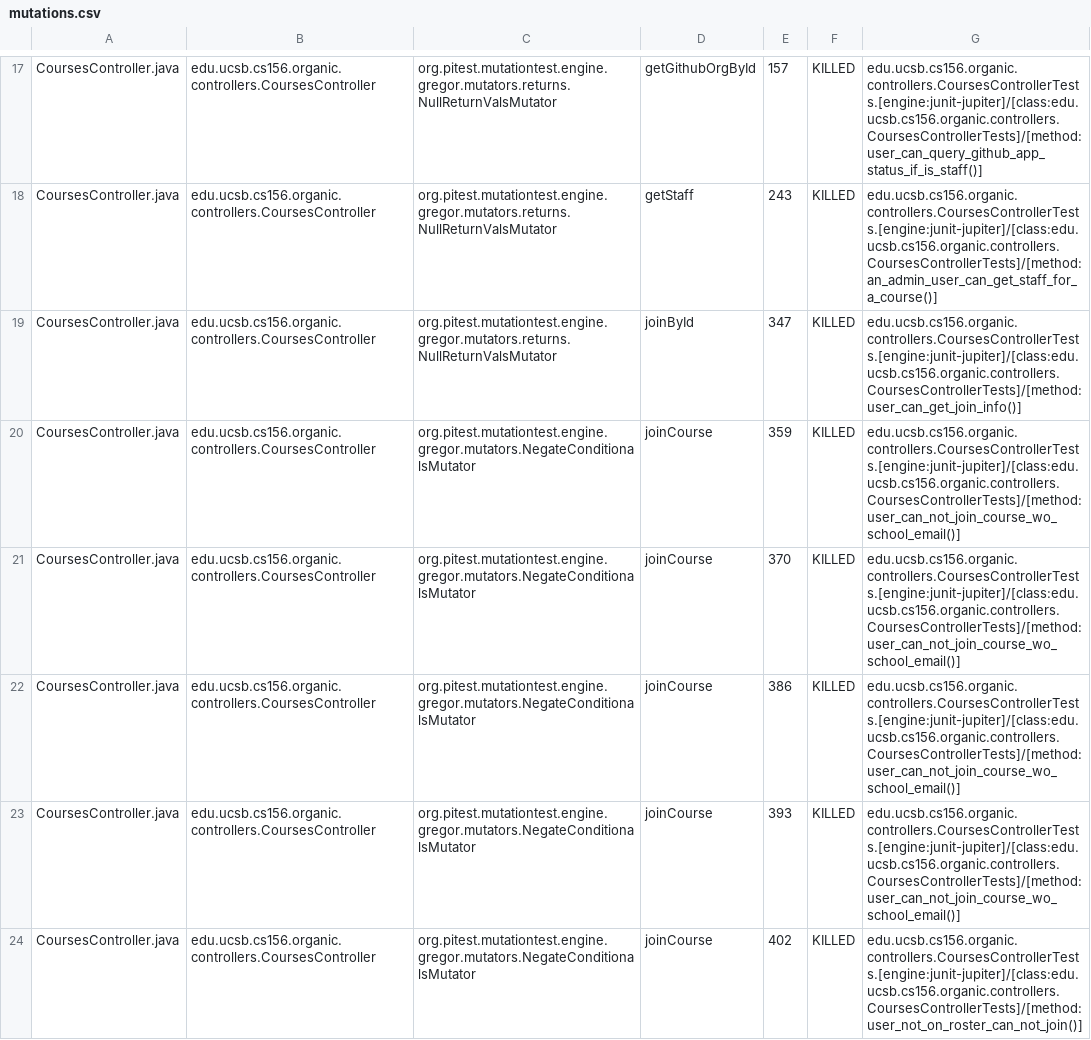
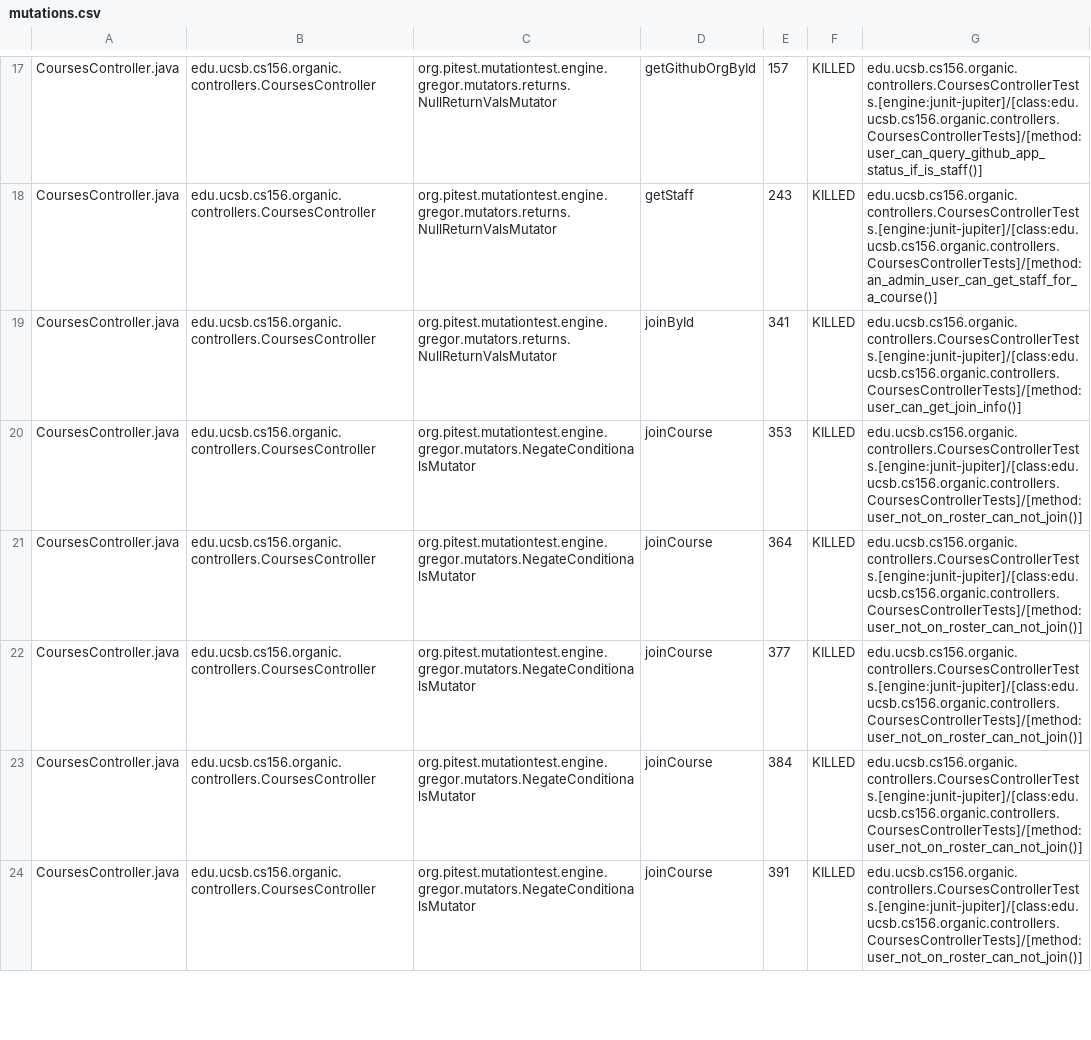
Before and after one commit to ucsb-cs156-s24/proj-organic-s24-5pm-3, a CSV file: prs/46/pitest/mutations.csv, drawn as a sheet; only a part is shown, gaps mark what is left out; the diff covers the shown part only.

Commit message:
Deploying to gh-pages from @ ucsb-cs156-s24/proj-organic-s24-5pm-3@99989109c4489c2543dac365a79819346b0575f8 🚀

```diff
--- a/prs/46/pitest/mutations.csv
+++ b/prs/46/pitest/mutations.csv
@@ -18,7 +18,7 @@ CoursesController.java,edu.ucsb.cs156.organic.controllers.CoursesController,org.
 CoursesController.java,edu.ucsb.cs156.organic.controllers.CoursesController,org.pitest.mutationtest.engine.gregor.mutators.returns.NullReturnValsMutator,getStaff,243,KILLED,edu.ucsb.cs156.organic.controllers.CoursesControllerTests.[engine:junit-jupiter]/[class:edu.ucsb.cs156.organic.controllers.CoursesControllerTests]/[method:an_admin_user_can_get_staff_for_a_course()]
-CoursesController.java,edu.ucsb.cs156.organic.controllers.CoursesController,org.pitest.mutationtest.engine.gregor.mutators.returns.NullReturnValsMutator,joinById,347,KILLED,edu.ucsb.cs156.organic.controllers.CoursesControllerTests.[engine:junit-jupiter]/[class:edu.ucsb.cs156.organic.controllers.CoursesControllerTests]/[method:user_can_get_join_info()]
-CoursesController.java,edu.ucsb.cs156.organic.controllers.CoursesController,org.pitest.mutationtest.engine.gregor.mutators.NegateConditionalsMutator,joinCourse,359,KILLED,edu.ucsb.cs156.organic.controllers.CoursesControllerTests.[engine:junit-jupiter]/[class:edu.ucsb.cs156.organic.controllers.CoursesControllerTests]/[method:user_can_not_join_course_wo_school_email()]
-CoursesController.java,edu.ucsb.cs156.organic.controllers.CoursesController,org.pitest.mutationtest.engine.gregor.mutators.NegateConditionalsMutator,joinCourse,370,KILLED,edu.ucsb.cs156.organic.controllers.CoursesControllerTests.[engine:junit-jupiter]/[class:edu.ucsb.cs156.organic.controllers.CoursesControllerTests]/[method:user_can_not_join_course_wo_school_email()]
-CoursesController.java,edu.ucsb.cs156.organic.controllers.CoursesController,org.pitest.mutationtest.engine.gregor.mutators.NegateConditionalsMutator,joinCourse,386,KILLED,edu.ucsb.cs156.organic.controllers.CoursesControllerTests.[engine:junit-jupiter]/[class:edu.ucsb.cs156.organic.controllers.CoursesControllerTests]/[method:user_can_not_join_course_wo_school_email()]
-CoursesController.java,edu.ucsb.cs156.organic.controllers.CoursesController,org.pitest.mutationtest.engine.gregor.mutators.NegateConditionalsMutator,joinCourse,393,KILLED,edu.ucsb.cs156.organic.controllers.CoursesControllerTests.[engine:junit-jupiter]/[class:edu.ucsb.cs156.organic.controllers.CoursesControllerTests]/[method:user_can_not_join_course_wo_school_email()]
-CoursesController.java,edu.ucsb.cs156.organic.controllers.CoursesController,org.pitest.mutationtest.engine.gregor.mutators.NegateConditionalsMutator,joinCourse,402,KILLED,edu.ucsb.cs156.organic.controllers.CoursesControllerTests.[engine:junit-jupiter]/[class:edu.ucsb.cs156.organic.controllers.CoursesControllerTests]/[method:user_not_on_roster_can_not_join()]
+CoursesController.java,edu.ucsb.cs156.organic.controllers.CoursesController,org.pitest.mutationtest.engine.gregor.mutators.returns.NullReturnValsMutator,joinById,341,KILLED,edu.ucsb.cs156.organic.controllers.CoursesControllerTests.[engine:junit-jupiter]/[class:edu.ucsb.cs156.organic.controllers.CoursesControllerTests]/[method:user_can_get_join_info()]
+CoursesController.java,edu.ucsb.cs156.organic.controllers.CoursesController,org.pitest.mutationtest.engine.gregor.mutators.NegateConditionalsMutator,joinCourse,353,KILLED,edu.ucsb.cs156.organic.controllers.CoursesControllerTests.[engine:junit-jupiter]/[class:edu.ucsb.cs156.organic.controllers.CoursesControllerTests]/[method:user_not_on_roster_can_not_join()]
+CoursesController.java,edu.ucsb.cs156.organic.controllers.CoursesController,org.pitest.mutationtest.engine.gregor.mutators.NegateConditionalsMutator,joinCourse,364,KILLED,edu.ucsb.cs156.organic.controllers.CoursesControllerTests.[engine:junit-jupiter]/[class:edu.ucsb.cs156.organic.controllers.CoursesControllerTests]/[method:user_not_on_roster_can_not_join()]
+CoursesController.java,edu.ucsb.cs156.organic.controllers.CoursesController,org.pitest.mutationtest.engine.gregor.mutators.NegateConditionalsMutator,joinCourse,377,KILLED,edu.ucsb.cs156.organic.controllers.CoursesControllerTests.[engine:junit-jupiter]/[class:edu.ucsb.cs156.organic.controllers.CoursesControllerTests]/[method:user_not_on_roster_can_not_join()]
+CoursesController.java,edu.ucsb.cs156.organic.controllers.CoursesController,org.pitest.mutationtest.engine.gregor.mutators.NegateConditionalsMutator,joinCourse,384,KILLED,edu.ucsb.cs156.organic.controllers.CoursesControllerTests.[engine:junit-jupiter]/[class:edu.ucsb.cs156.organic.controllers.CoursesControllerTests]/[method:user_not_on_roster_can_not_join()]
+CoursesController.java,edu.ucsb.cs156.organic.controllers.CoursesController,org.pitest.mutationtest.engine.gregor.mutators.NegateConditionalsMutator,joinCourse,391,KILLED,edu.ucsb.cs156.organic.controllers.CoursesControllerTests.[engine:junit-jupiter]/[class:edu.ucsb.cs156.organic.controllers.CoursesControllerTests]/[method:user_not_on_roster_can_not_join()]
```
Also changed, not shown: 30 edited cells elsewhere in this file, 21 other files.
